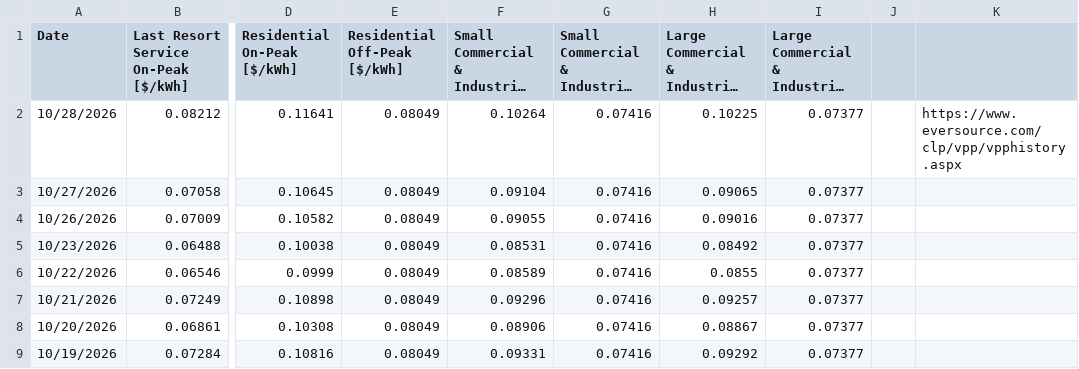
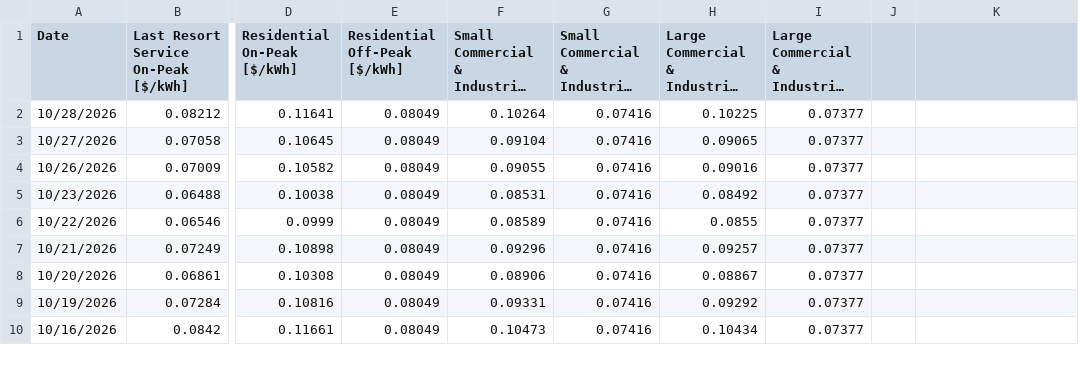
Before and after one commit to kforres5/EC601-EV-Charging-Project, a CSV file: dataset/Eversource_Peak_Pricing_History.csv, drawn as a sheet; only a part is shown, gaps mark what is left out; the shorter side is filled out with more unchanged rows; long unchanged cells end in …; the diff names each change by its address in the sheet, - before the commit and + after, or states it on an @@ line.

Commit message:
remove link in dataset

```diff
--- a/dataset/Eversource_Peak_Pricing_History.csv
+++ b/dataset/Eversource_Peak_Pricing_History.csv
-K2: https://www.eversource.com/clp/vpp/vpphistory.aspx
+K2: (empty)
```
